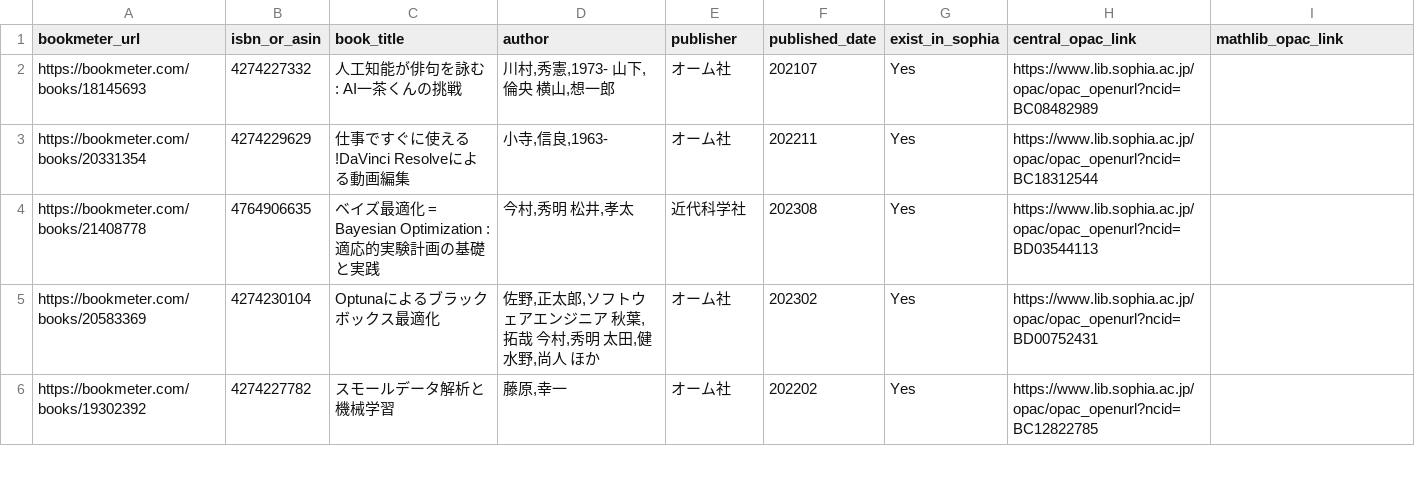
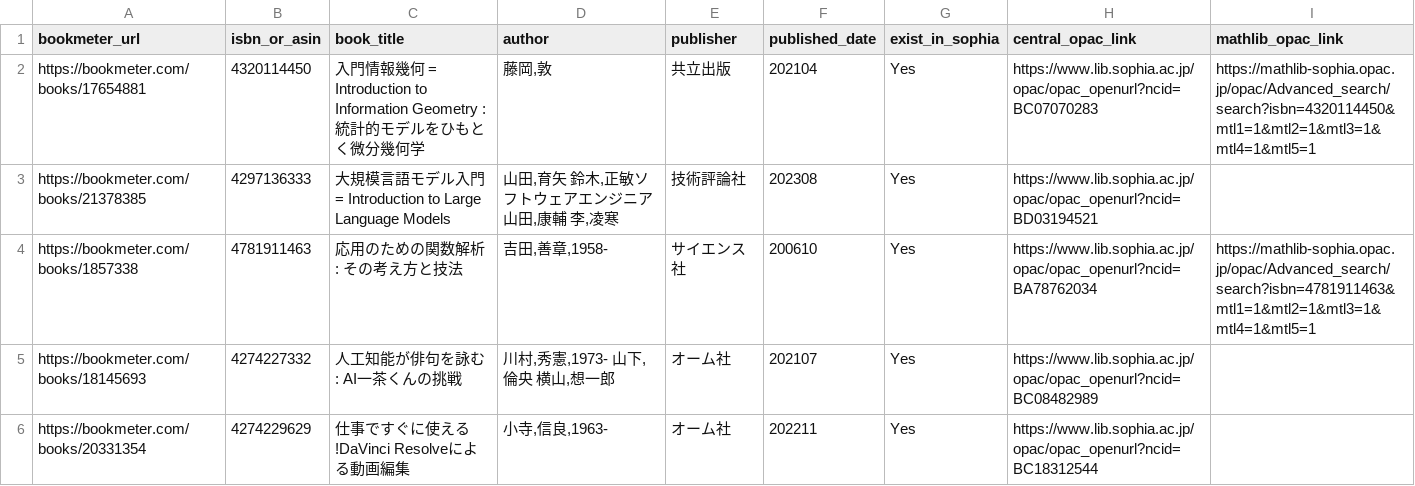
Before and after one commit to stepney141/favs, a CSV file: bookmeter_wish/bookmeter_wish_books.csv, drawn as a sheet; only a part is shown; the shorter side is filled out with more unchanged rows.

Commit message:
refactor: [bookmeter_wish] 書き方を色々とモダン化

```diff
--- a/bookmeter_wish/bookmeter_wish_books.csv
+++ b/bookmeter_wish/bookmeter_wish_books.csv
@@ -1,2 +1,5 @@
 bookmeter_url,isbn_or_asin,book_title,author,publisher,published_date,exist_in_sophia,central_opac_link,mathlib_opac_link
+https://bookmeter.com/books/17654881,4320114450,入門情報幾何 = Introduction to Information Geometry : 統計的モデルをひもとく微分幾何学,"藤岡,敦",共立出版,202104,Yes,https://www.lib.sophia.ac.jp/opac/opac_openurl?ncid=BC07070283,https://mathlib-sophia.opac.jp/opac/Advanced_search/search?isbn=4320114450&mtl1=1&mtl2=1&mtl3=1&mtl4=1&mtl5=1
+https://bookmeter.com/books/21378385,4297136333,大規模言語モデル入門 = Introduction to Large Language Models,"山田,育矢 鈴木,正敏ソフトウェアエンジニア 山田,康輔 李,凌寒",技術評論社,202308,Yes,https://www.lib.sophia.ac.jp/opac/opac_openurl?ncid=BD03194521,
+https://bookmeter.com/books/1857338,4781911463,応用のための関数解析 : その考え方と技法,"吉田,善章,1958-",サイエンス社,200610,Yes,https://www.lib.sophia.ac.jp/opac/opac_openurl?ncid=BA78762034,https://mathlib-sophia.opac.jp/opac/Advanced_search/search?isbn=4781911463&mtl1=1&mtl2=1&mtl3=1&mtl4=1&mtl5=1
 https://bookmeter.com/books/18145693,4274227332,人工知能が俳句を詠む : AI一茶くんの挑戦,"川村,秀憲,1973- 山下,倫央 横山,想一郎",オーム社,202107,Yes,https://www.lib.sophia.ac.jp/opac/opac_openurl?ncid=BC08482989,
```
Also changed, not shown: 2 other files.
